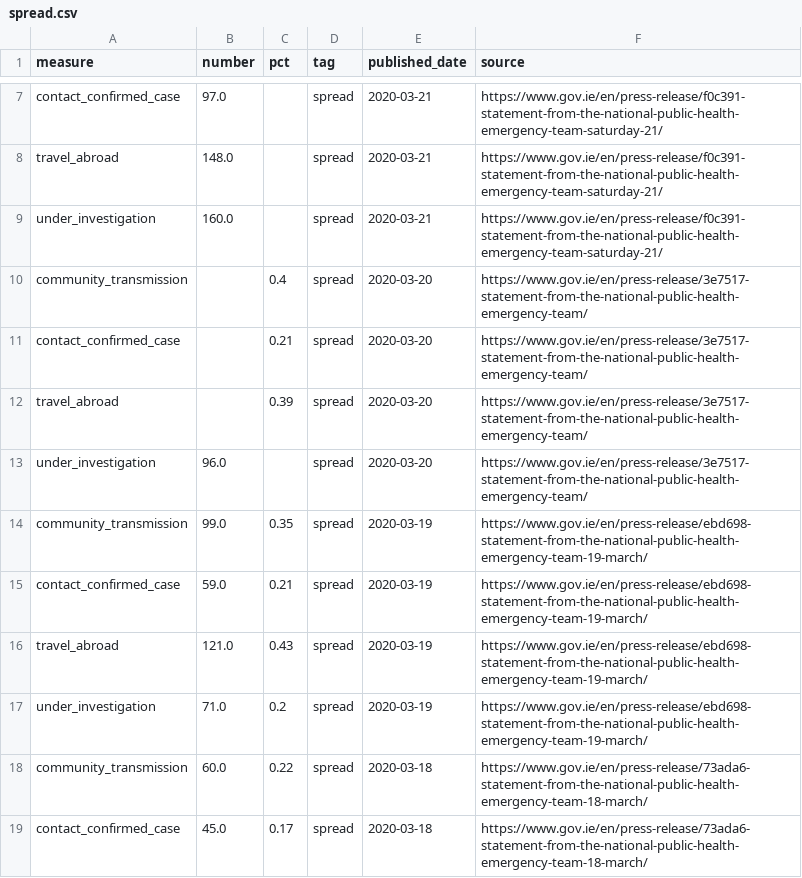
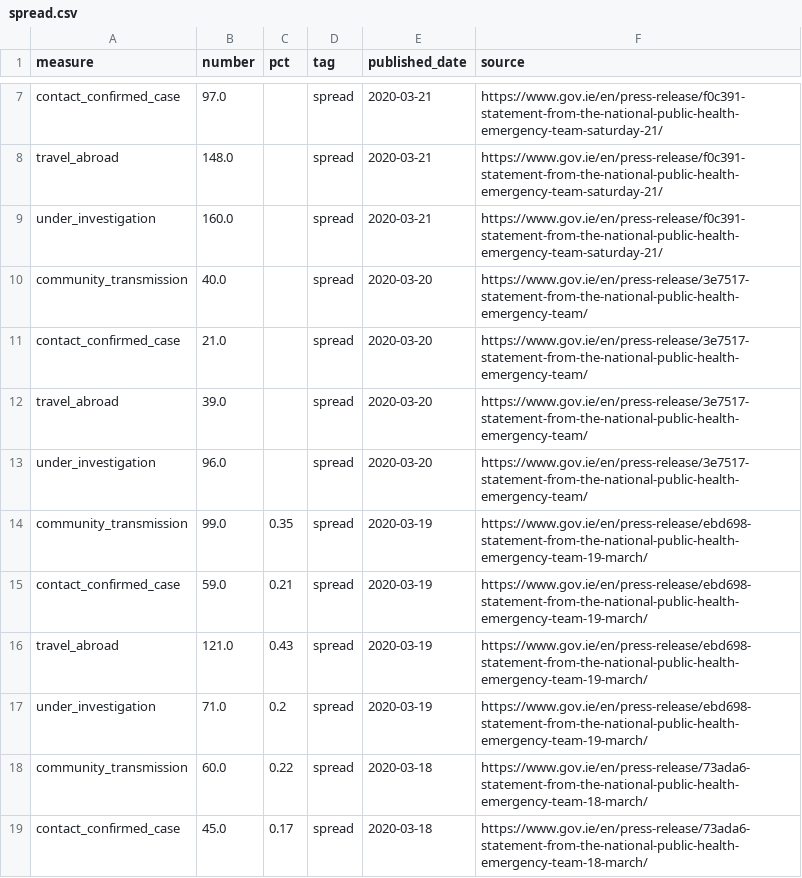
Before and after one commit to andrewm4894/ireland_covid19_data, a CSV file: data/spread.csv, drawn as a sheet; only a part is shown, gaps mark what is left out.

```diff
--- a/data/spread.csv
+++ b/data/spread.csv
@@ -9,5 +9,5 @@ travel_abroad,148.0,,spread,2020-03-21,https://www.gov.ie/en/press-release/f0c39
 under_investigation,160.0,,spread,2020-03-21,https://www.gov.ie/en/press-release/f0c391-statement-from-the-national-public-health-emergency-team-saturday-21/
-community_transmission,,0.4,spread,2020-03-20,https://www.gov.ie/en/press-release/3e7517-statement-from-the-national-public-health-emergency-team/
-contact_confirmed_case,,0.21,spread,2020-03-20,https://www.gov.ie/en/press-release/3e7517-statement-from-the-national-public-health-emergency-team/
-travel_abroad,,0.39,spread,2020-03-20,https://www.gov.ie/en/press-release/3e7517-statement-from-the-national-public-health-emergency-team/
+community_transmission,40.0,,spread,2020-03-20,https://www.gov.ie/en/press-release/3e7517-statement-from-the-national-public-health-emergency-team/
+contact_confirmed_case,21.0,,spread,2020-03-20,https://www.gov.ie/en/press-release/3e7517-statement-from-the-national-public-health-emergency-team/
+travel_abroad,39.0,,spread,2020-03-20,https://www.gov.ie/en/press-release/3e7517-statement-from-the-national-public-health-emergency-team/
 under_investigation,96.0,,spread,2020-03-20,https://www.gov.ie/en/press-release/3e7517-statement-from-the-national-public-health-emergency-team/
```
Also changed, not shown: data/daily_stats.csv, 2 other files.
